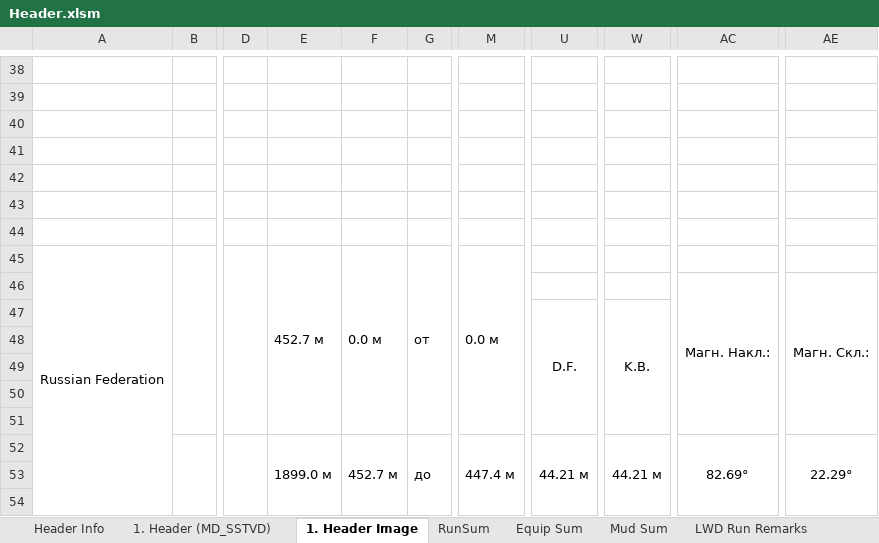
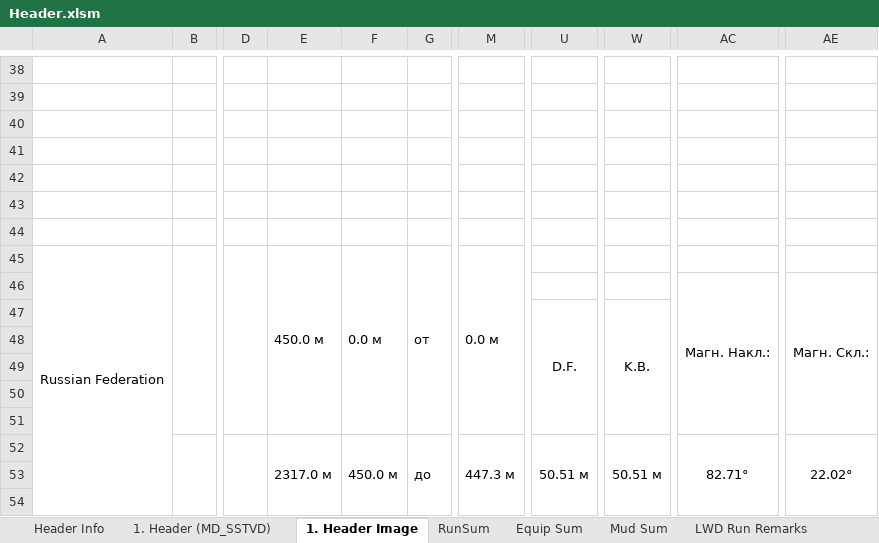
Before and after one commit to elllektron/FinalLog, an Excel workbook: FinalLog/Data/Header.xlsm, sheet 1. Header Image, drawn as a sheet; only a part is shown, gaps mark what is left out; values as stored, in another font and other column widths than the file's, no borders; charts and pictures not drawn; the diff covers the shown part only; the diff names each change by its address in the sheet, - before the commit and + after, or states it on an @@ line.

```diff
--- a/FinalLog/Data/Header.xlsm (sheet 1. Header Image)
+++ b/FinalLog/Data/Header.xlsm (sheet 1. Header Image)
-E45: 452.7 м
+E45: 450.0 м
-E52: 1899.0 м
+E52: 2317.0 м
-F52: 452.7 м
+F52: 450.0 м
-M52: 447.4 м
+M52: 447.3 м
-U52: 44.21 м
+U52: 50.51 м
-W52: 44.21 м
+W52: 50.51 м
-AC52: 82.69°
+AC52: 82.71°
-AE52: 22.29°
+AE52: 22.02°
```
Also changed, not shown: 2 added rows, 2 removed rows and 23 edited cells elsewhere in this sheet, sheet 1. Header (MD_SSTVD), sheet Header Info, sheet RunSum, sheet LWD Run Remarks, sheet Tail Image, sheet Tail LWD, 4 other files.
